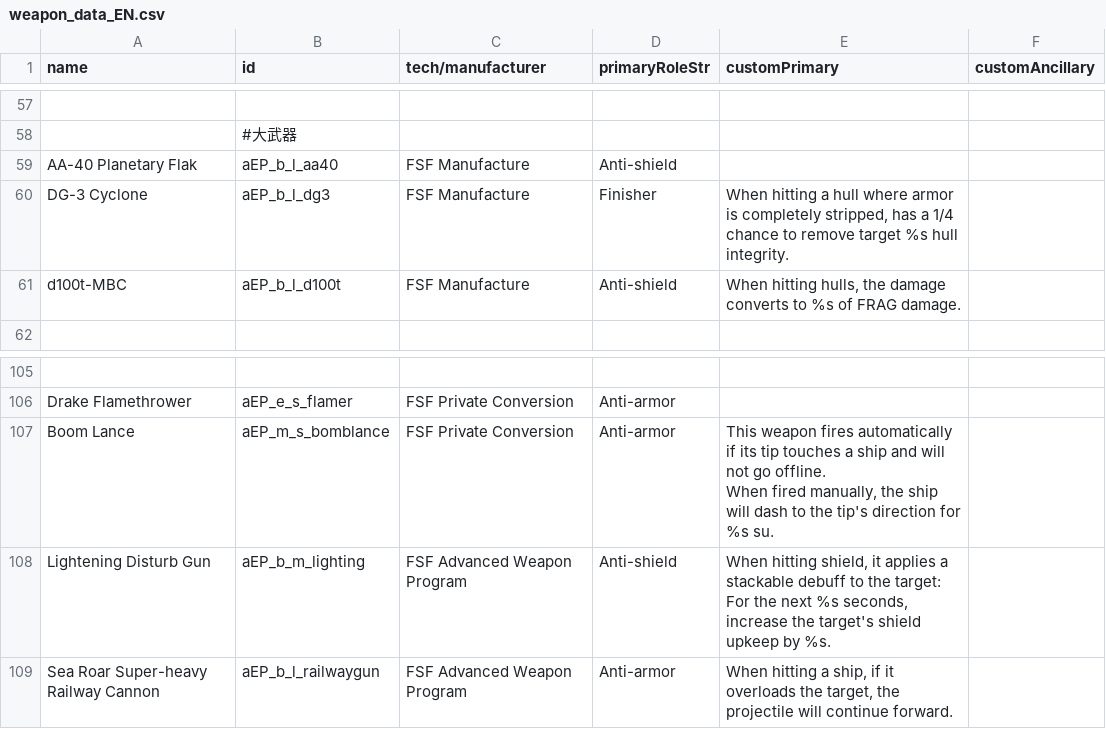
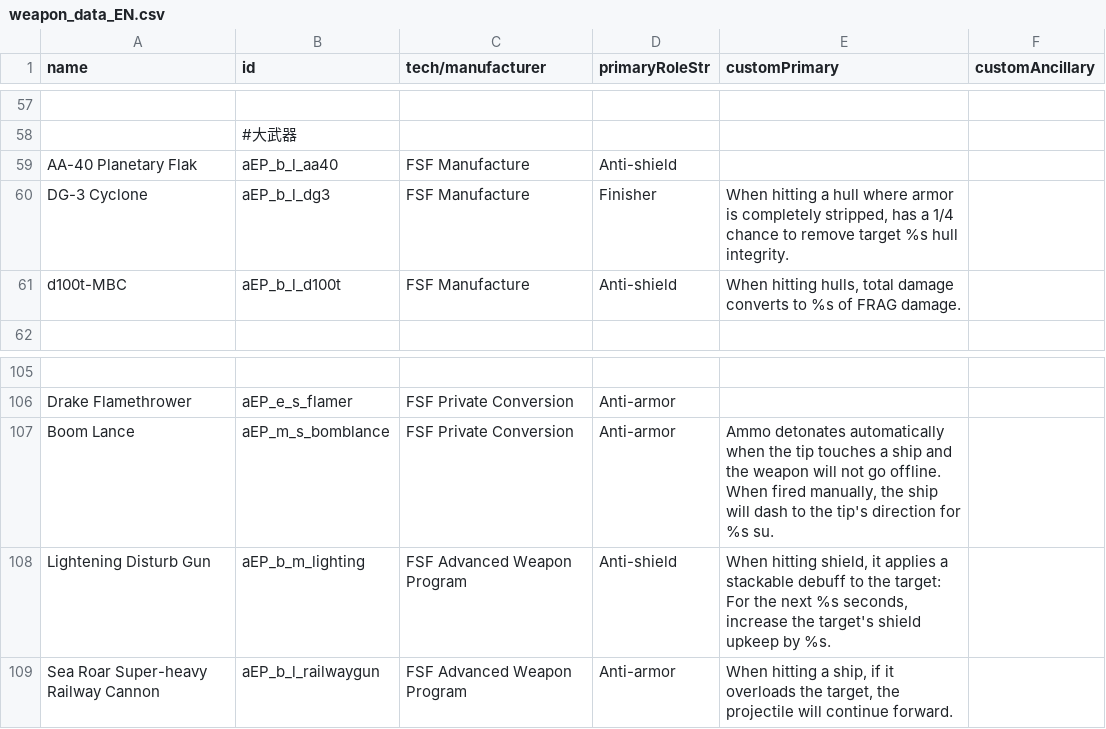
Before and after one commit to a111164i/FSF_MilitaryCompany, a CSV file: data/weapons/weapon_data_EN.csv, drawn as a sheet; only a part is shown, gaps mark what is left out; the diff names each change by its address in the sheet, - before the commit and + after, or states it on an @@ line.

```diff
--- a/data/weapons/weapon_data_EN.csv
+++ b/data/weapons/weapon_data_EN.csv
-E61 (customPrimary): …hitting hulls, the damage converts…
+E61 (customPrimary): …hitting hulls, total damage converts…
-E107 (customPrimary): This weapon fires automatically if its tip touches a ship and will not…
+E107 (customPrimary): Ammo detonates automatically when the tip touches a ship and the weapon will not…
```
Also changed, not shown: data/hulls/ship_data.csv, data/weapons/weapon_data.csv, 1 other file.
